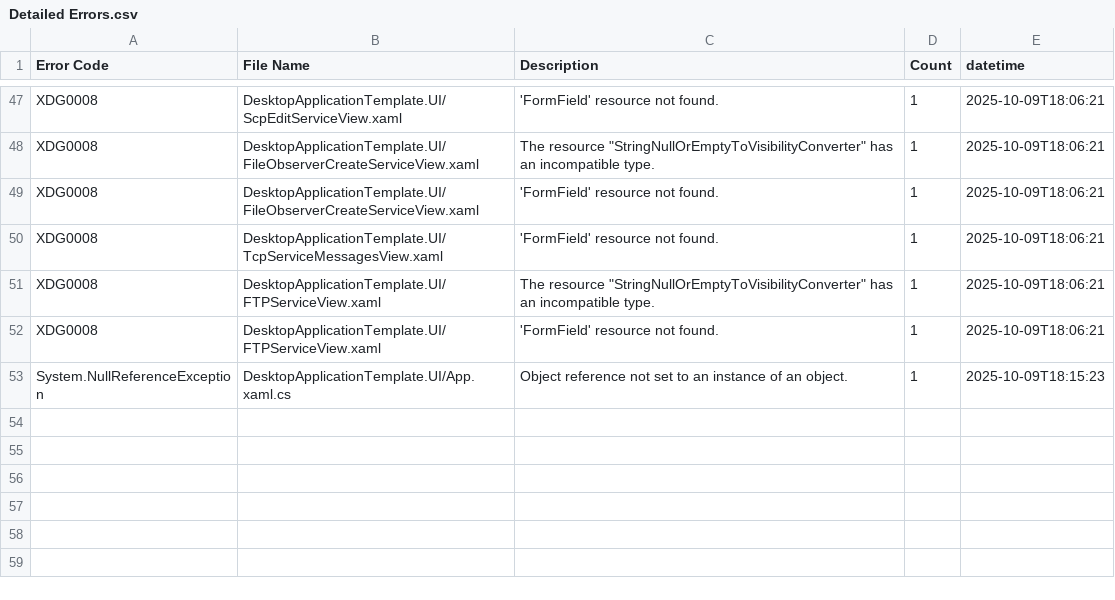
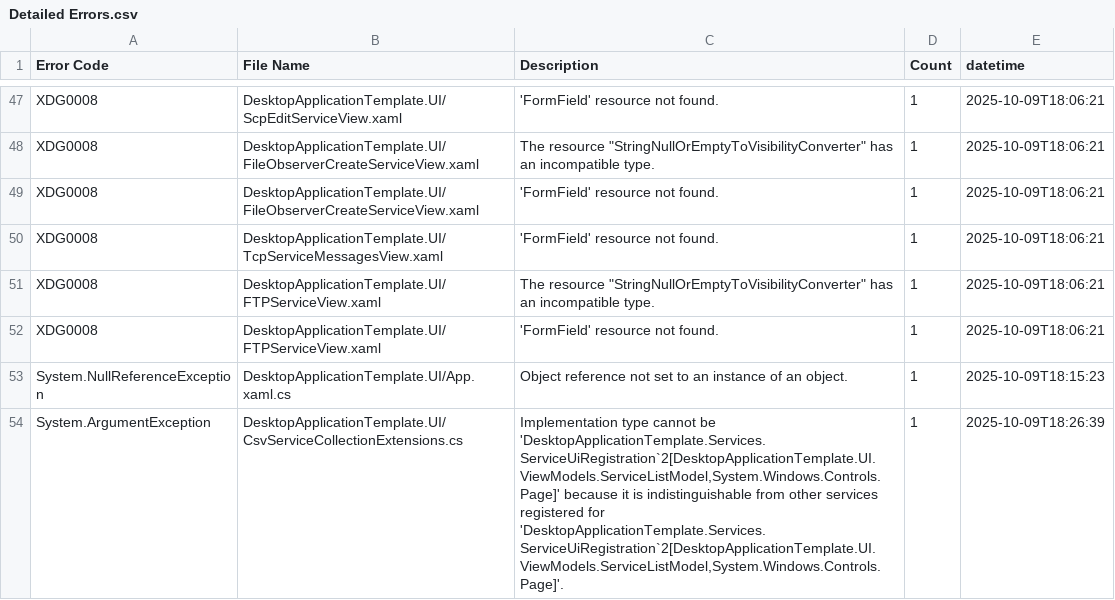
Before and after one commit to Armstrm6/DesktopApplicationTemplate, a CSV file: Error Log/Detailed Errors.csv, drawn as a sheet; only a part is shown, gaps mark what is left out; the diff names each change by its address in the sheet, - before the commit and + after, or states it on an @@ line.

Commit message:
Fix duplicate service UI registration

```diff
--- a/Error Log/Detailed Errors.csv
+++ b/Error Log/Detailed Errors.csv
+row 54: System.ArgumentException | DesktopApplicationTemplate.UI/CsvServiceCollectionExtensions.cs | Implementation type cannot be 'DesktopApplicationTemplate.Services.ServiceUiRegistration`2[DesktopApplicationTemplate.UI.ViewModels.ServiceListModel,System.Windows.Controls.Page]' because it is indistinguishable from other services registered for 'DesktopApplicationTemplate.Services.ServiceUiRegistration`2[DesktopApplicationTemplate.UI.ViewModels.ServiceListModel,System.Windows.Controls.Page]'. | 1 | 2025-10-09T18:26:39
```
Also changed, not shown: Error Log/Build Errors.csv, 10 other files.
